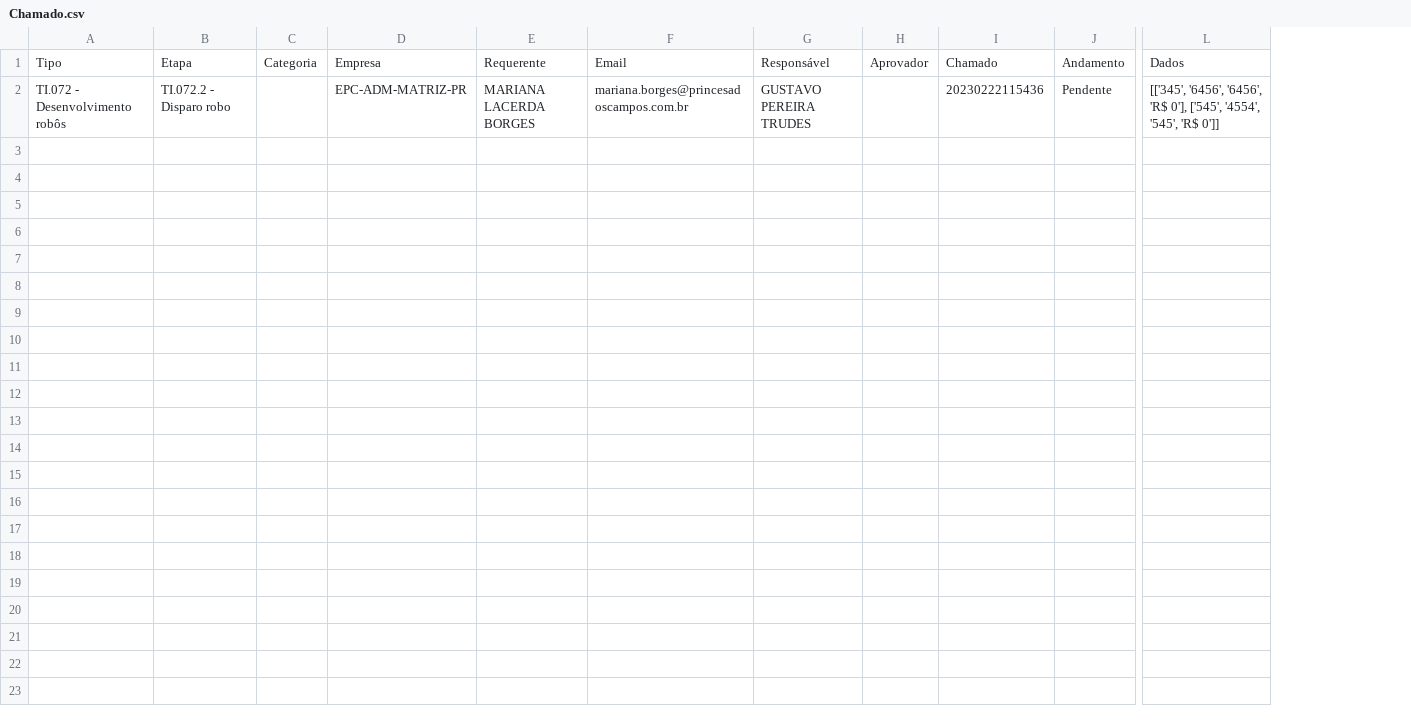
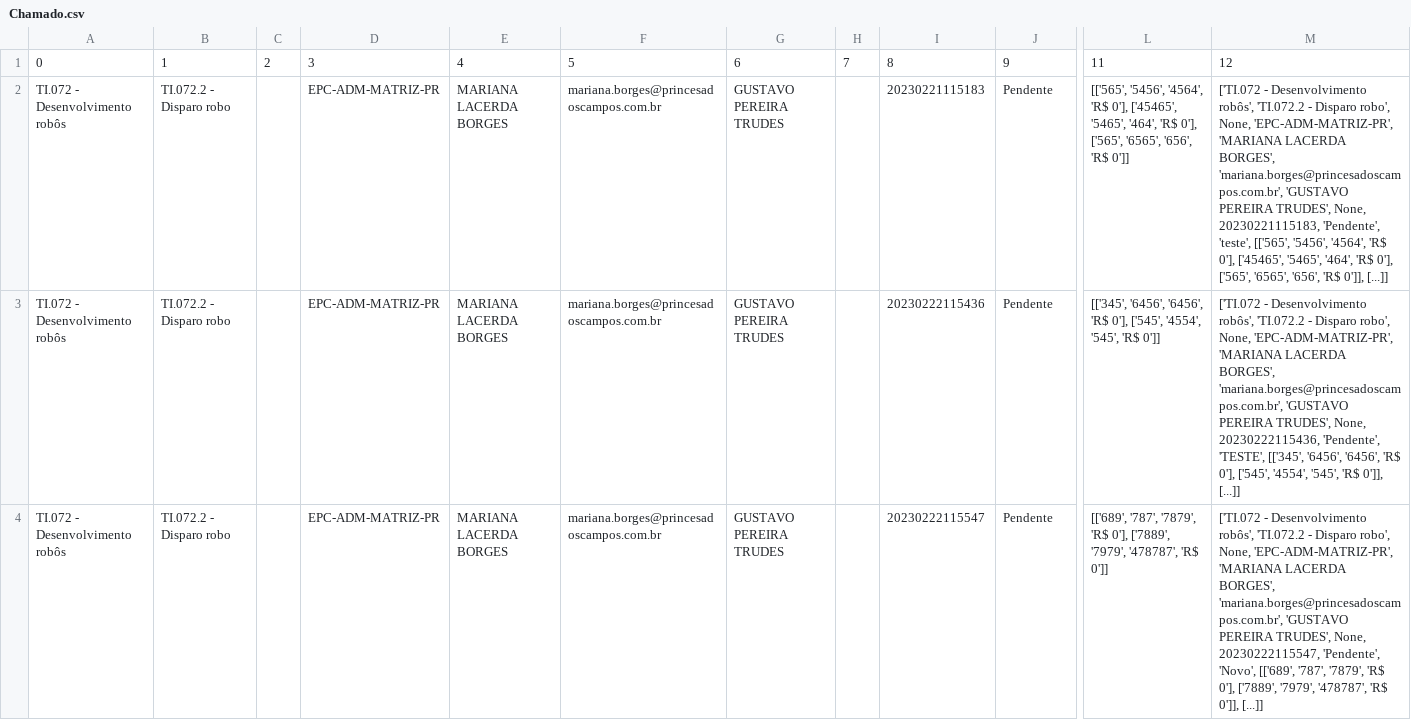
Before and after one commit to Princesa-dos-Campos/IntegracaoChamadoETL, a CSV file: api/Chamado.csv, drawn as a sheet; only a part is shown, gaps mark what is left out; removed rows and columns are numbered as before the commit, all else as after; rows hold the shown columns only; the diff names each change by its address in the sheet, - before the commit and + after, or states it on an @@ line.

Commit message:
Dados Armazenados
Dados de chamado armazenados no CSV

```diff
--- a/api/Chamado.csv
+++ b/api/Chamado.csv
-column C, empty
+column C, empty
-column H, empty
+column H, empty
+column M, row 3: ['TI.072 - Desenvolvimento robôs', 'TI.072.2 - Disparo robo', None, 'EPC-ADM-MATRIZ-PR', 'MARIANA LACERDA BORGES', 'mariana.borges@princesadoscampos.com.br', 'GUSTAVO PEREIRA TRUDES', None, 20230222115436, 'Pendente', 'TESTE', [['345', '6456', '6456', 'R$ 0'], ['545', '4554', '545', 'R$ 0']], [...]]
-row 1: Tipo | Etapa | Categoria | Empresa | Requerente | Email | Responsável | Aprovador | Chamado | Andamento | Dados
+row 1: 0 | 1 | 2 | 3 | 4 | 5 | 6 | 7 | 8 | 9 | 11 | 12
+row 2: TI.072 - Desenvolvimento robôs | TI.072.2 - Disparo robo |  | EPC-ADM-MATRIZ-PR | MARIANA LACERDA BORGES | mariana.borges@princesadoscampos.com.br | GUSTAVO PEREIRA TRUDES |  | 20230221115183 | Pendente | [['565', '5456', '4564', 'R$ 0'], ['45465', '5465', '464', 'R$ 0'], ['565', '6565', '656', 'R$ 0']] | ['TI.072 - Desenvolvimento robôs', 'TI.072.2 - Disparo robo', None, 'EPC-ADM-MATRIZ-PR', 'MARIANA LACERDA BORGES', 'mariana.borges@princesadoscampos.com.br', 'GUSTAVO PEREIRA TRUDES', None, 20230221115183, 'Pendente', 'teste', [['565', '5456', '4564', 'R$ 0'], ['45465', '5465', '464', 'R$ 0'], ['565', '6565', '656', 'R$ 0']], [...]]
+row 4: TI.072 - Desenvolvimento robôs | TI.072.2 - Disparo robo |  | EPC-ADM-MATRIZ-PR | MARIANA LACERDA BORGES | mariana.borges@princesadoscampos.com.br | GUSTAVO PEREIRA TRUDES |  | 20230222115547 | Pendente | [['689', '787', '7879', 'R$ 0'], ['7889', '7979', '478787', 'R$ 0']] | ['TI.072 - Desenvolvimento robôs', 'TI.072.2 - Disparo robo', None, 'EPC-ADM-MATRIZ-PR', 'MARIANA LACERDA BORGES', 'mariana.borges@princesadoscampos.com.br', 'GUSTAVO PEREIRA TRUDES', None, 20230222115547, 'Pendente', 'Novo', [['689', '787', '7879', 'R$ 0'], ['7889', '7979', '478787', 'R$ 0']], [...]]
```
Also changed, not shown: 5 other files.
